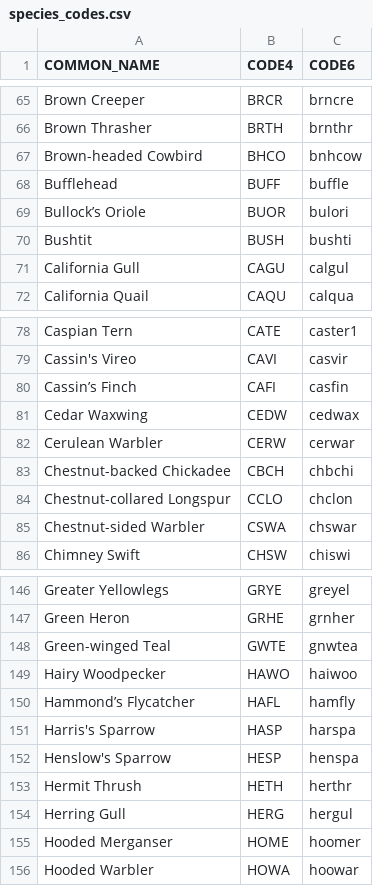
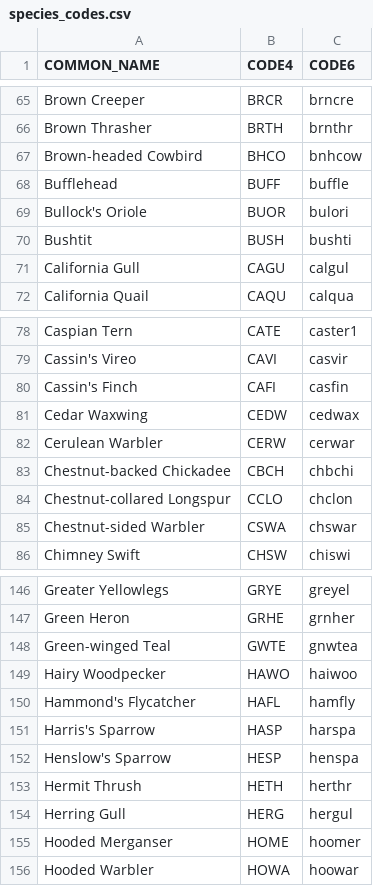
Before and after one commit to jhuus/HawkEars, a CSV file: data/species_codes.csv, drawn as a sheet; only a part is shown, gaps mark what is left out.

Commit message:
change special quote characters to plain quotes in species_codes.csv

```diff
--- a/data/species_codes.csv
+++ b/data/species_codes.csv
@@ -68,3 +68,3 @@ Brown-headed Cowbird,BHCO,bnhcow
 Bufflehead,BUFF,buffle
-Bullock’s Oriole,BUOR,bulori
+Bullock's Oriole,BUOR,bulori
 Bushtit,BUSH,bushti
@@ -79,3 +79,3 @@ Caspian Tern,CATE,caster1
 Cassin's Vireo,CAVI,casvir
-Cassin’s Finch,CAFI,casfin
+Cassin's Finch,CAFI,casfin
 Cedar Waxwing,CEDW,cedwax
@@ -149,3 +149,3 @@ Green-winged Teal,GWTE,gnwtea
 Hairy Woodpecker,HAWO,haiwoo
-Hammond’s Flycatcher,HAFL,hamfly
+Hammond's Flycatcher,HAFL,hamfly
 Harris's Sparrow,HASP,harspa
```
